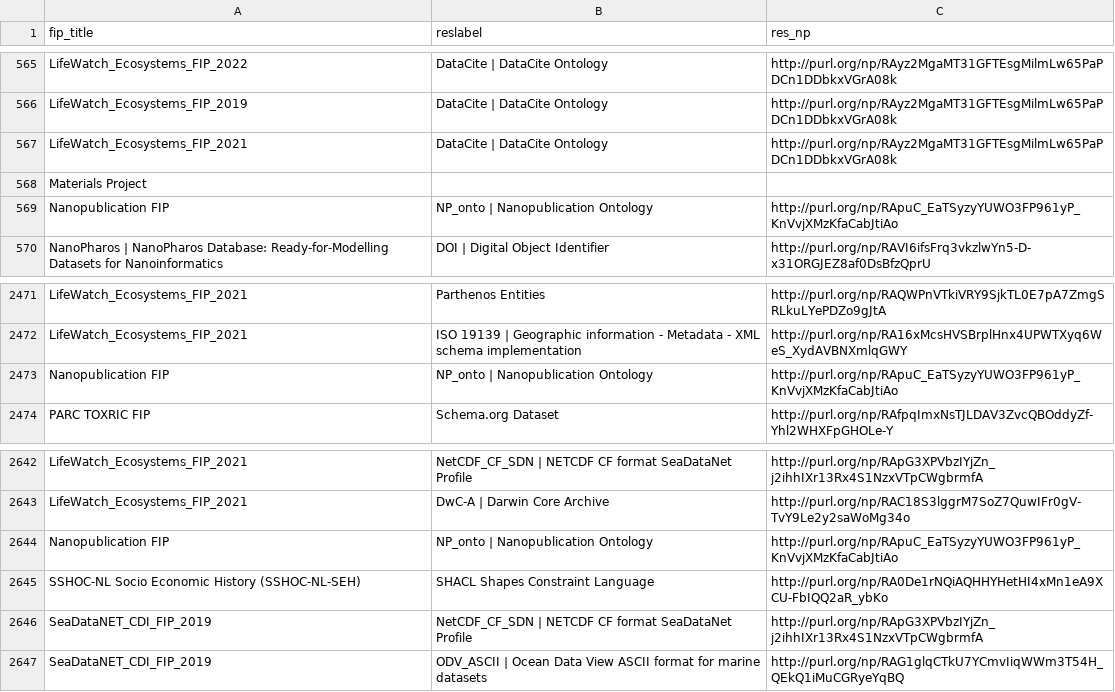
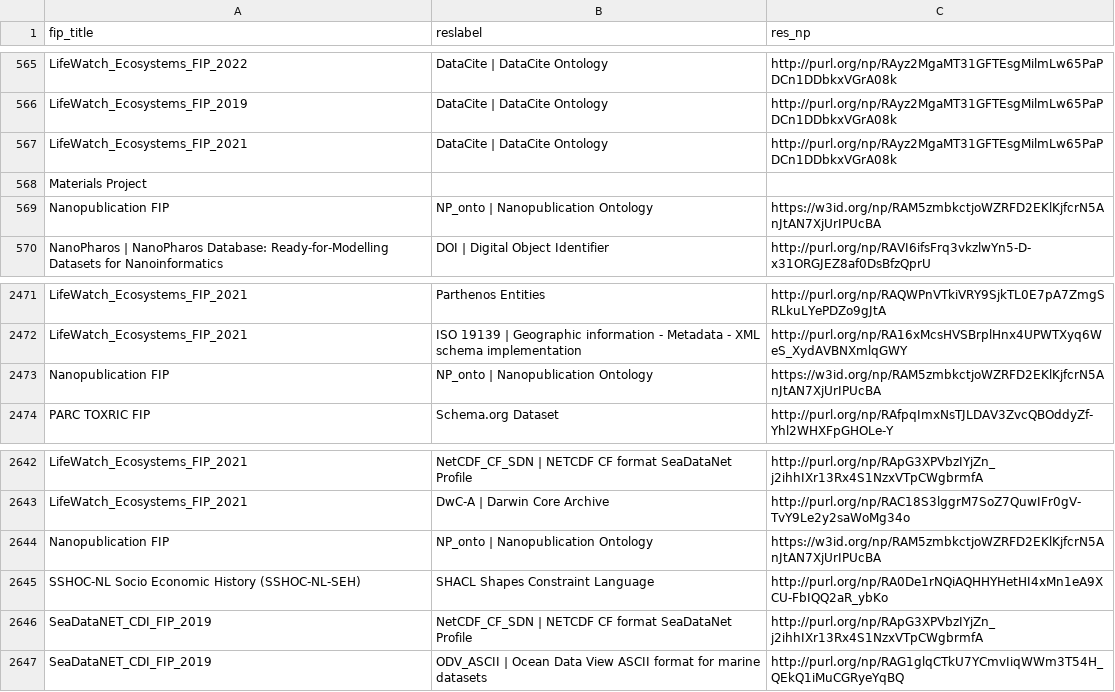
Before and after one commit to peta-pico/dsw-nanopub-api, a CSV file: tables/new_matrix_reduced.csv, drawn as a sheet; only a part is shown, gaps mark what is left out.

```diff
--- a/tables/new_matrix_reduced.csv
+++ b/tables/new_matrix_reduced.csv
@@ -568,3 +568,3 @@ LifeWatch_Ecosystems_FIP_2021,DataCite | DataCite Ontology,http://purl.org/np/RA
 Materials Project,,
-Nanopublication FIP,NP_onto | Nanopublication Ontology,http://purl.org/np/RApuC_EaTSyzyYUWO3FP961yP_KnVvjXMzKfaCabJtiAo
+Nanopublication FIP,NP_onto | Nanopublication Ontology,https://w3id.org/np/RAM5zmbkctjoWZRFD2EKlKjfcrN5AnJtAN7XjUrIPUcBA
 NanoPharos | NanoPharos Database: Ready-for-Modelling Datasets for Nanoinformatics,DOI | Digital Object Identifier,http://purl.org/np/RAVI6ifsFrq3vkzlwYn5-D-x31ORGJEZ8af0DsBfzQprU
@@ -2472,3 +2472,3 @@ LifeWatch_Ecosystems_FIP_2021,Parthenos Entities,http://purl.org/np/RAQWPnVTkiVR
 LifeWatch_Ecosystems_FIP_2021,ISO 19139 | Geographic information - Metadata - XML schema implementation,http://purl.org/np/RA16xMcsHVSBrplHnx4UPWTXyq6WeS_XydAVBNXmlqGWY
-Nanopublication FIP,NP_onto | Nanopublication Ontology,http://purl.org/np/RApuC_EaTSyzyYUWO3FP961yP_KnVvjXMzKfaCabJtiAo
+Nanopublication FIP,NP_onto | Nanopublication Ontology,https://w3id.org/np/RAM5zmbkctjoWZRFD2EKlKjfcrN5AnJtAN7XjUrIPUcBA
 PARC TOXRIC FIP,Schema.org Dataset,http://purl.org/np/RAfpqImxNsTJLDAV3ZvcQBOddyZf-Yhl2WHXFpGHOLe-Y
@@ -2643,3 +2643,3 @@ LifeWatch_Ecosystems_FIP_2021,NetCDF_CF_SDN | NETCDF CF format SeaDataNet Profil
 LifeWatch_Ecosystems_FIP_2021,DwC-A | Darwin Core Archive,http://purl.org/np/RAC18S3lggrM7SoZ7QuwIFr0gV-TvY9Le2y2saWoMg34o
-Nanopublication FIP,NP_onto | Nanopublication Ontology,http://purl.org/np/RApuC_EaTSyzyYUWO3FP961yP_KnVvjXMzKfaCabJtiAo
+Nanopublication FIP,NP_onto | Nanopublication Ontology,https://w3id.org/np/RAM5zmbkctjoWZRFD2EKlKjfcrN5AnJtAN7XjUrIPUcBA
 SSHOC-NL Socio Economic History (SSHOC-NL-SEH),SHACL Shapes Constraint Language,http://purl.org/np/RA0De1rNQiAQHHYHetHI4xMn1eA9XCU-FbIQQ2aR_ybKo
```
Also changed, not shown: tables/resource_ids.csv, 1 other file.
